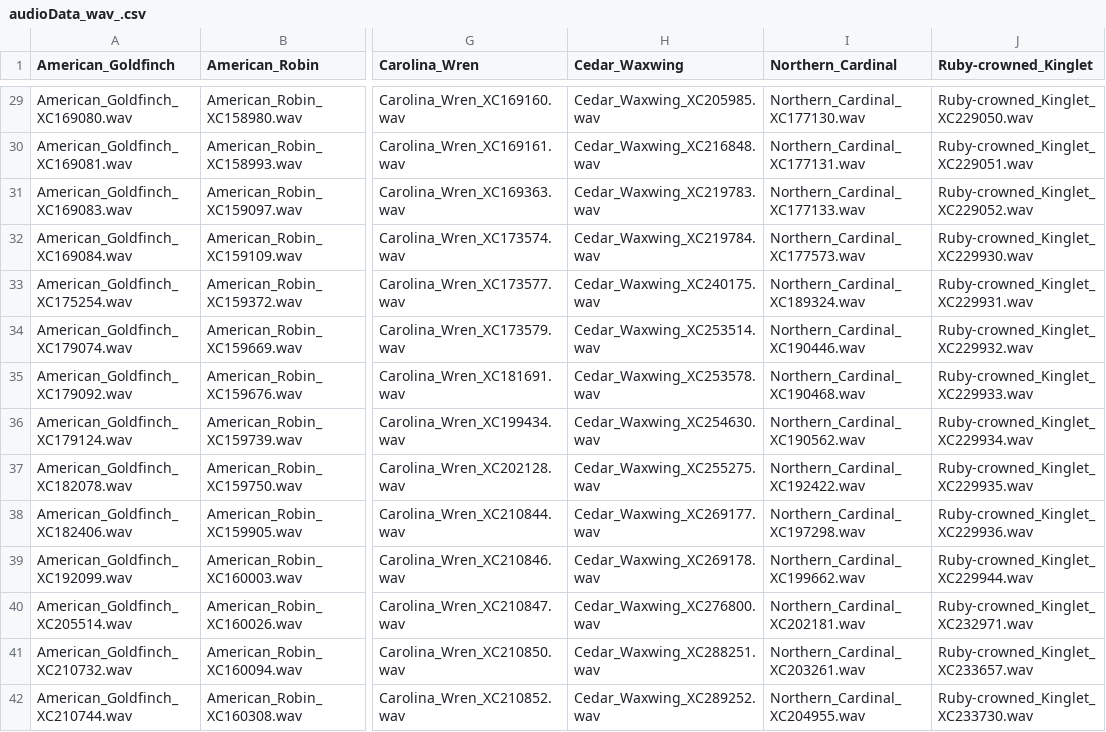
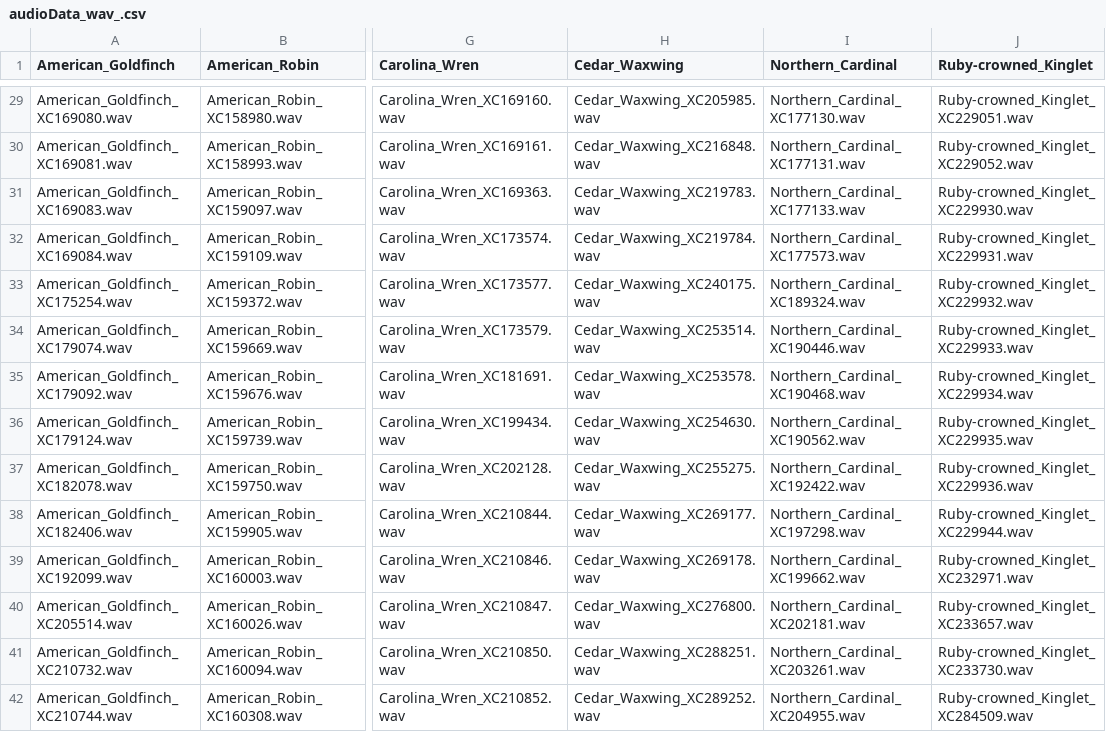
Before and after one commit to Xavier4t/Bird-Classifier, a CSV file: bird_data/audioData_wav_.csv, drawn as a sheet; only a part is shown, gaps mark what is left out; the diff covers the shown part only; the diff names each change by its address in the sheet, - before the commit and + after, or states it on an @@ line.

```diff
--- a/bird_data/audioData_wav_.csv
+++ b/bird_data/audioData_wav_.csv
-J29 (Ruby-crowned_Kinglet): Ruby-crowned_Kinglet_XC229050.wav
+J29 (Ruby-crowned_Kinglet): Ruby-crowned_Kinglet_XC229051.wav
-J30 (Ruby-crowned_Kinglet): Ruby-crowned_Kinglet_XC229051.wav
+J30 (Ruby-crowned_Kinglet): Ruby-crowned_Kinglet_XC229052.wav
-J31 (Ruby-crowned_Kinglet): Ruby-crowned_Kinglet_XC229052.wav
+J31 (Ruby-crowned_Kinglet): Ruby-crowned_Kinglet_XC229930.wav
-J32 (Ruby-crowned_Kinglet): Ruby-crowned_Kinglet_XC229930.wav
+J32 (Ruby-crowned_Kinglet): Ruby-crowned_Kinglet_XC229931.wav
-J33 (Ruby-crowned_Kinglet): Ruby-crowned_Kinglet_XC229931.wav
+J33 (Ruby-crowned_Kinglet): Ruby-crowned_Kinglet_XC229932.wav
-J34 (Ruby-crowned_Kinglet): Ruby-crowned_Kinglet_XC229932.wav
+J34 (Ruby-crowned_Kinglet): Ruby-crowned_Kinglet_XC229933.wav
-J35 (Ruby-crowned_Kinglet): Ruby-crowned_Kinglet_XC229933.wav
+J35 (Ruby-crowned_Kinglet): Ruby-crowned_Kinglet_XC229934.wav
-J36 (Ruby-crowned_Kinglet): Ruby-crowned_Kinglet_XC229934.wav
+J36 (Ruby-crowned_Kinglet): Ruby-crowned_Kinglet_XC229935.wav
-J37 (Ruby-crowned_Kinglet): Ruby-crowned_Kinglet_XC229935.wav
+J37 (Ruby-crowned_Kinglet): Ruby-crowned_Kinglet_XC229936.wav
-J38 (Ruby-crowned_Kinglet): Ruby-crowned_Kinglet_XC229936.wav
+J38 (Ruby-crowned_Kinglet): Ruby-crowned_Kinglet_XC229944.wav
-J39 (Ruby-crowned_Kinglet): Ruby-crowned_Kinglet_XC229944.wav
+J39 (Ruby-crowned_Kinglet): Ruby-crowned_Kinglet_XC232971.wav
-J40 (Ruby-crowned_Kinglet): Ruby-crowned_Kinglet_XC232971.wav
+J40 (Ruby-crowned_Kinglet): Ruby-crowned_Kinglet_XC233657.wav
-J41 (Ruby-crowned_Kinglet): Ruby-crowned_Kinglet_XC233657.wav
+J41 (Ruby-crowned_Kinglet): Ruby-crowned_Kinglet_XC233730.wav
-J42 (Ruby-crowned_Kinglet): Ruby-crowned_Kinglet_XC233730.wav
+J42 (Ruby-crowned_Kinglet): Ruby-crowned_Kinglet_XC284509.wav
```
Also changed, not shown: 86 edited cells elsewhere in this file, bird_data/audioData_mp3_.csv, bird_data/bird_calls.csv, 2 other files.
